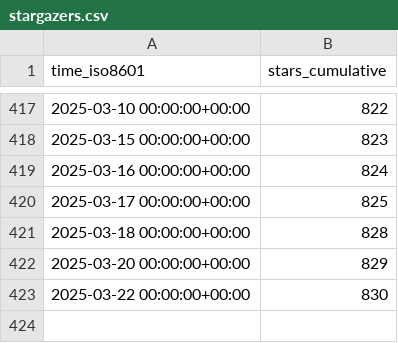
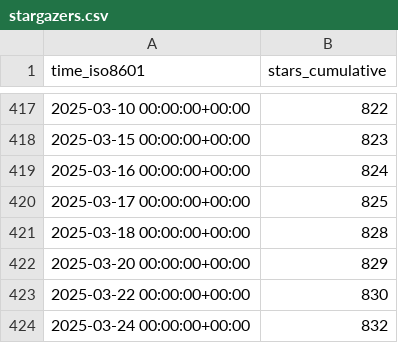
Before and after one commit to open-feature/spec, a CSV file: open-feature/spec/ghrs-data/stargazers.csv, drawn as a sheet; only a part is shown, gaps mark what is left out; the diff names each change by its address in the sheet, - before the commit and + after, or states it on an @@ line.

```diff
--- a/open-feature/spec/ghrs-data/stargazers.csv
+++ b/open-feature/spec/ghrs-data/stargazers.csv
+row 424: 2025-03-24 00:00:00+00:00 | 832
```
